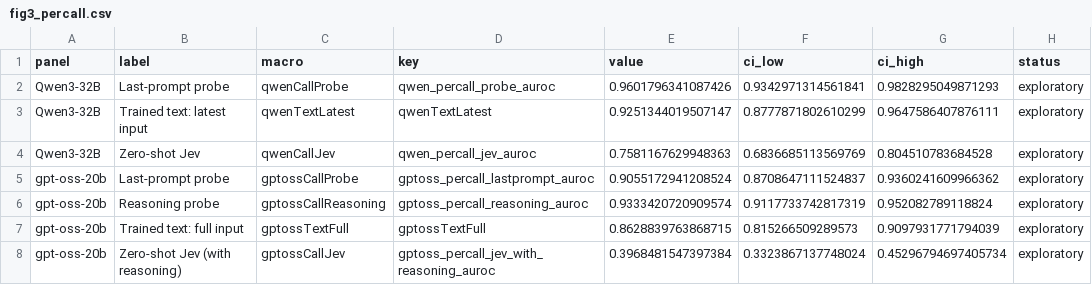
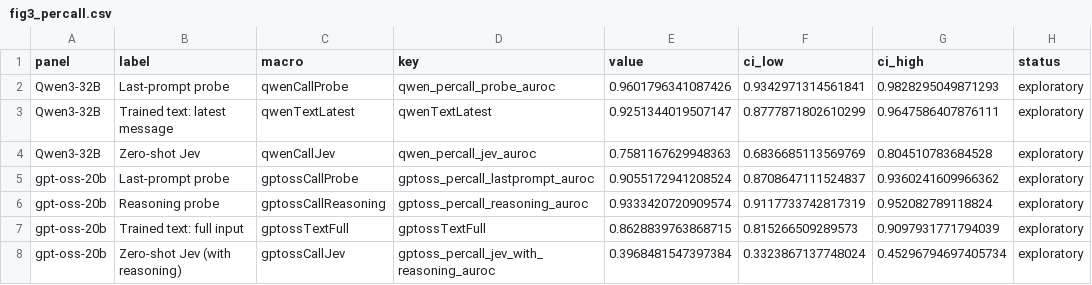
Before and after one commit to leonidas1712/collusion-research, a CSV file: paper-arxiv/figures/fig3_percall.csv, drawn as a sheet; only a part is shown; the diff names each change by its address in the sheet, - before the commit and + after, or states it on an @@ line.

```diff
--- a/paper-arxiv/figures/fig3_percall.csv
+++ b/paper-arxiv/figures/fig3_percall.csv
-B3 (label): Trained text: latest input
+B3 (label): Trained text: latest message
```
Also changed, not shown: 12 other files.
